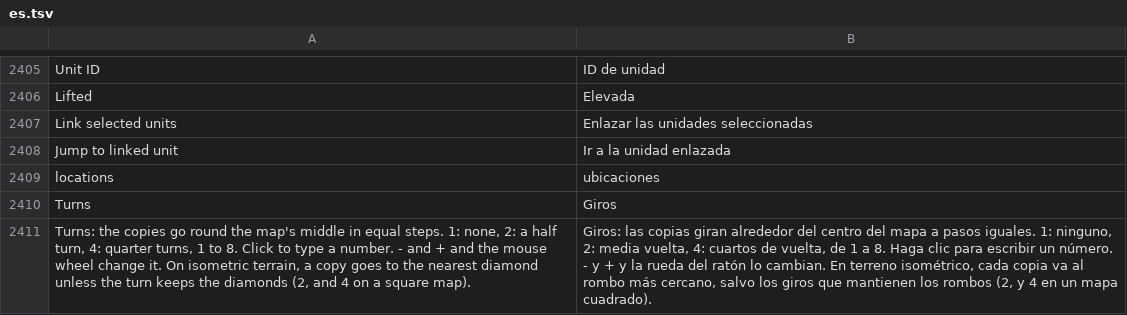
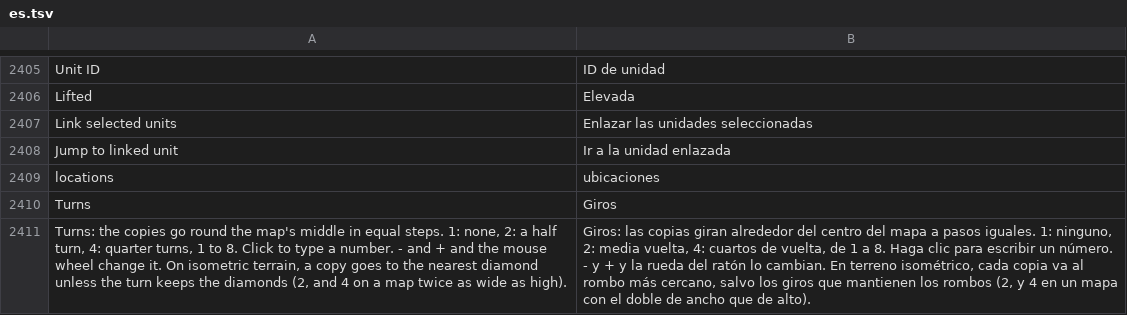
Before and after one commit to stardraft-editor/stardraft, a TSV file: apps/editor/res/lang/es.tsv, drawn as a sheet; only a part is shown, gaps mark what is left out; the diff names each change by its address in the sheet, - before the commit and + after, or states it on an @@ line.

```diff
--- a/apps/editor/res/lang/es.tsv
+++ b/apps/editor/res/lang/es.tsv
-A2411: …on a square map).
+A2411: …on a map twice as wide as high).
-B2411: …un mapa cuadrado).
+B2411: …un mapa con el doble de ancho que de alto).
```
Also changed, not shown: apps/editor/res/lang/ko.tsv, apps/editor/res/lang/ru.tsv, 11 other files.
